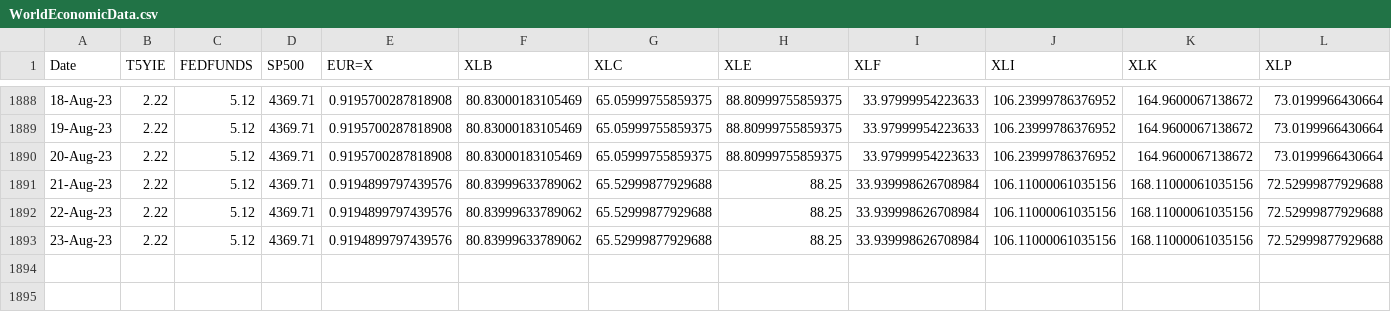
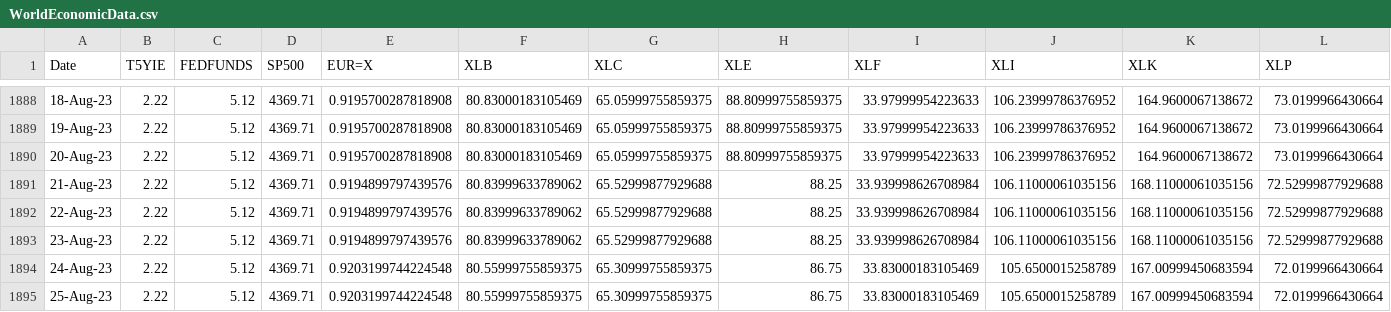
Before and after one commit to varunpiram/Stock-Price-Predictor, a CSV file: WorldEconomicData.csv, drawn as a sheet; only a part is shown, gaps mark what is left out; rows hold the shown columns only; the diff names each change by its address in the sheet, - before the commit and + after, or states it on an @@ line.

```diff
--- a/WorldEconomicData.csv
+++ b/WorldEconomicData.csv
+row 1894: 24-Aug-23 | 2.22 | 5.12 | 4369.71 | 0.9203199744224548 | 80.55999755859375 | 65.30999755859375 | 86.75 | 33.83000183105469 | 105.6500015258789 | 167.00999450683594 | 72.0199966430664
+row 1895: 25-Aug-23 | 2.22 | 5.12 | 4369.71 | 0.9203199744224548 | 80.55999755859375 | 65.30999755859375 | 86.75 | 33.83000183105469 | 105.6500015258789 | 167.00999450683594 | 72.0199966430664
```
Also changed, not shown: sample/Data_AAPL.csv, sample/Data_JPM.csv, 12 other files.
